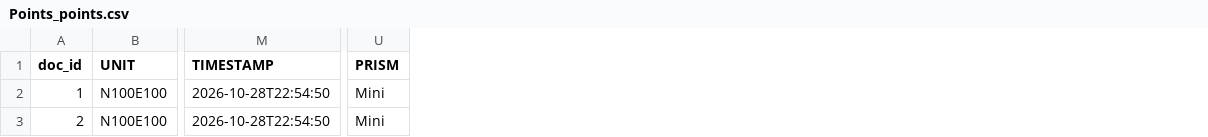
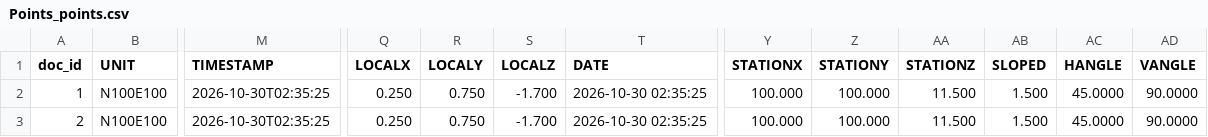
Before and after one commit to UberNick/modern_edm, a CSV file: _cloud_staging/Points_points.csv, drawn as a sheet; only a part is shown, gaps mark what is left out; removed rows and columns are numbered as before the commit, all else as after; the diff names each change by its address in the sheet, - before the commit and + after, or states it on an @@ line.

```diff
--- a/_cloud_staging/Points_points.csv
+++ b/_cloud_staging/Points_points.csv
+column Q (LOCALX), rows 2-3: 0.250 | 0.250
+column R (LOCALY), rows 2-3: 0.750 | 0.750
+column S (LOCALZ), rows 2-3: -1.700 | -1.700
+column T (DATE), rows 2-3: 2026-10-30 02:35:25 | 2026-10-30 02:35:25
-column U (PRISM), rows 2-3: Mini | Mini
+column Y (STATIONX), rows 2-3: 100.000 | 100.000
+column Z (STATIONY), rows 2-3: 100.000 | 100.000
+column AA (STATIONZ), rows 2-3: 11.500 | 11.500
+column AB (SLOPED), rows 2-3: 1.500 | 1.500
+column AC (HANGLE), rows 2-3: 45.0000 | 45.0000
+column AD (VANGLE), rows 2-3: 90.0000 | 90.0000
-M2:M3 (TIMESTAMP): 2026-10-28T22:54:50
+M2:M3 (TIMESTAMP): 2026-10-30T02:35:25
```
Also changed, not shown: _cloud_staging/dbx_extract/site2026_points.csv, _cloud_staging/gdrive_extract/site2026_points.csv, 14 other files.
